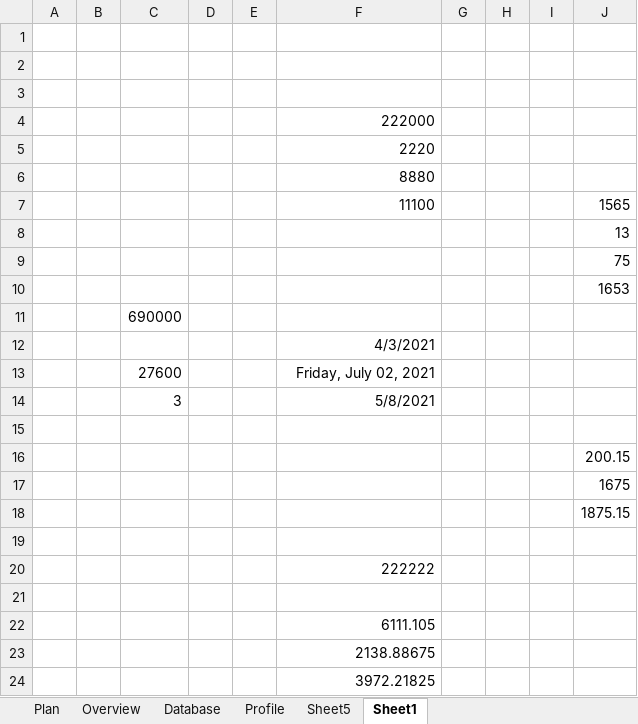
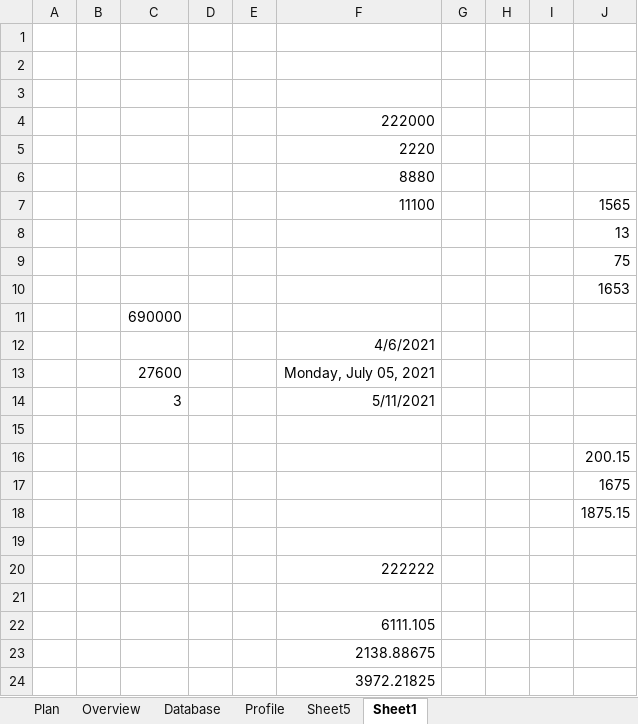
Before and after one commit to johnbark855/whoiswho, an Excel workbook: references/Dating.xlsx, sheet Sheet1, drawn as a sheet; values as stored, in another font and other column widths than the file's, no borders; the diff names each change by its address in the sheet, - before the commit and + after, or states it on an @@ line.

```diff
--- a/references/Dating.xlsx (sheet Sheet1)
+++ b/references/Dating.xlsx (sheet Sheet1)
-F12: 4/3/2021
+F12: 4/6/2021
-F13: Friday, July 02, 2021
+F13: Monday, July 05, 2021
-F14: 5/8/2021
+F14: 5/11/2021
```
Also changed, not shown: sheet Plan, sheet Database, charts or pictures, 2 other files.
